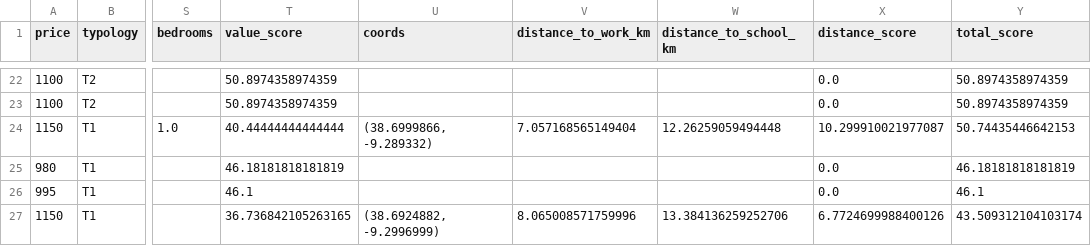
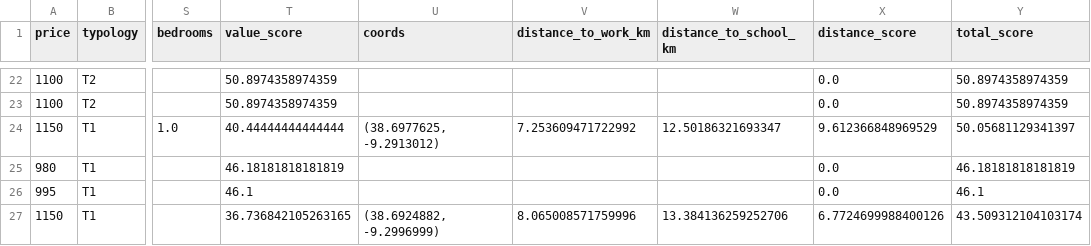
Before and after one commit to miguelsiloli/housing_assessment, a CSV file: data/apartments_ranked_with_distance.csv, drawn as a sheet; only a part is shown, gaps mark what is left out; the diff names each change by its address in the sheet, - before the commit and + after, or states it on an @@ line.

```diff
--- a/data/apartments_ranked_with_distance.csv
+++ b/data/apartments_ranked_with_distance.csv
-U24 (coords): (38.6999866, -9.289332)
+U24 (coords): (38.6977625, -9.2913012)
-V24 (distance_to_work_km): 7.057168565149404
+V24 (distance_to_work_km): 7.253609471722992
-W24 (distance_to_school_km): 12.26259059494448
+W24 (distance_to_school_km): 12.50186321693347
-X24 (distance_score): 10.299910021977087
+X24 (distance_score): 9.612366848969529
-Y24 (total_score): 50.74435446642153
+Y24 (total_score): 50.05681129341397
```
Also changed, not shown: data/apartments_with_ner.csv, data/lisboa_ajuda_listings.csv, 9 other files.
